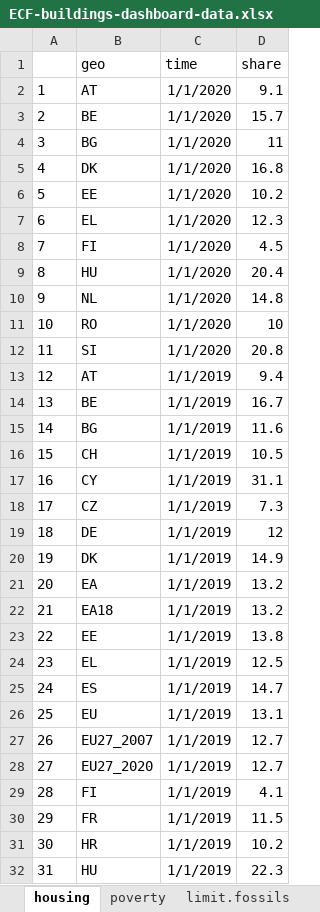
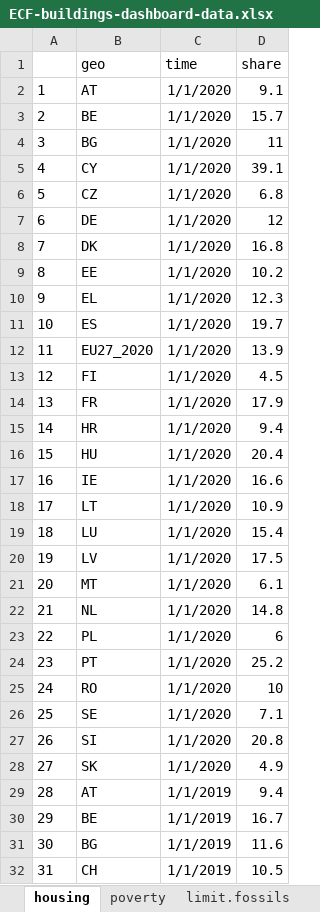
Before and after one commit to maartenzam/buildings-dashboard, an Excel workbook: public/ECF-buildings-dashboard-data.xlsx, sheet housing, drawn as a sheet; only a part is shown; the shorter side is filled out with more unchanged rows; values as stored, in another font and other column widths than the file's, no borders; addresses are those after the commit; the diff names each change by its address in the sheet, - before the commit and + after, or states it on an @@ line.

```diff
--- a/public/ECF-buildings-dashboard-data.xlsx (sheet housing)
+++ b/public/ECF-buildings-dashboard-data.xlsx (sheet housing)
+row 5: 4 | CY | 1/1/2020 | 39.1
+row 6: 5 | CZ | 1/1/2020 | 6.8
+row 7: 6 | DE | 1/1/2020 | 12
@@ column A renumbered from row 8 down @@
+row 11: 10 | ES | 1/1/2020 | 19.7
+row 12: 11 | EU27_2020 | 1/1/2020 | 13.9
+row 14: 13 | FR | 1/1/2020 | 17.9
+row 15: 14 | HR | 1/1/2020 | 9.4
+row 17: 16 | IE | 1/1/2020 | 16.6
+row 18: 17 | LT | 1/1/2020 | 10.9
+row 19: 18 | LU | 1/1/2020 | 15.4
+row 20: 19 | LV | 1/1/2020 | 17.5
+row 21: 20 | MT | 1/1/2020 | 6.1
+row 23: 22 | PL | 1/1/2020 | 6
+row 24: 23 | PT | 1/1/2020 | 25.2
+row 26: 25 | SE | 1/1/2020 | 7.1
+row 28: 27 | SK | 1/1/2020 | 4.9
```
Also changed, not shown: sheet fec.gdp, sheet fec.households, sheet poverty, sheet fec.households.renewables, 5 other files.
